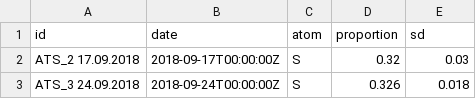
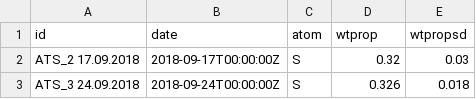
Before and after one commit to calahan/FZJ-ATS-Pilot-2018, a CSV file: Data/csv/FZJAP2018 Biomass Composition.csv, drawn as a sheet; only a part is shown.

Commit message:
Changed column names in bc_tb

```diff
--- a/Data/csv/FZJAP2018 Biomass Composition.csv
+++ b/Data/csv/FZJAP2018 Biomass Composition.csv
@@ -1,2 +1,2 @@
-id,date,atom,proportion,sd
+id,date,atom,wtprop,wtpropsd
 ATS_2 17.09.2018,2018-09-17T00:00:00Z,S,0.32,0.03
```
Also changed, not shown: 5 other files.
